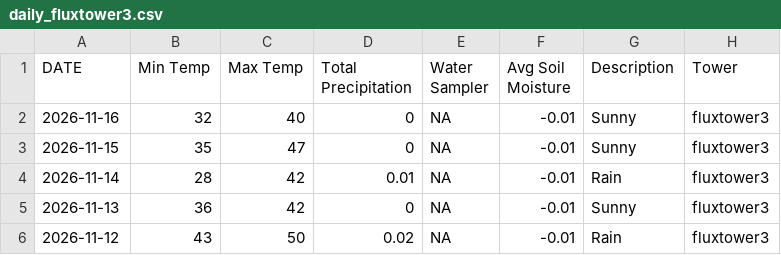
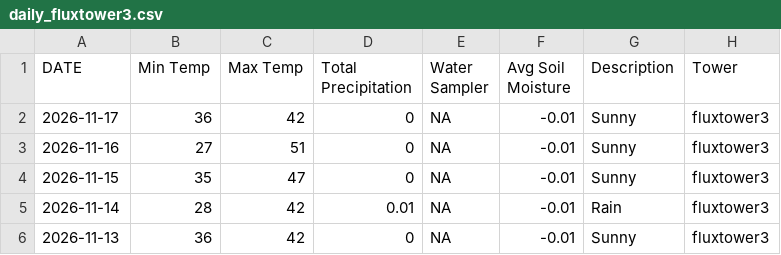
Before and after one commit to kesondrakey/kesondrakey.github.io, a CSV file: files/daily_fluxtower3.csv, drawn as a sheet; only a part is shown; the shorter side is filled out with more unchanged rows.

```diff
--- a/files/daily_fluxtower3.csv
+++ b/files/daily_fluxtower3.csv
@@ -1,3 +1,4 @@
 DATE,Min Temp,Max Temp,Total Precipitation,Water Sampler,Avg Soil Moisture,Description,Tower
-2026-11-16,32,40,0,NA,-0.01,Sunny,fluxtower3
+2026-11-17,36,42,0,NA,-0.01,Sunny,fluxtower3
+2026-11-16,27,51,0,NA,-0.01,Sunny,fluxtower3
 2026-11-15,35,47,0,NA,-0.01,Sunny,fluxtower3
```
Also changed, not shown: files/monthly_fluxtower3.csv, 16 other files.
